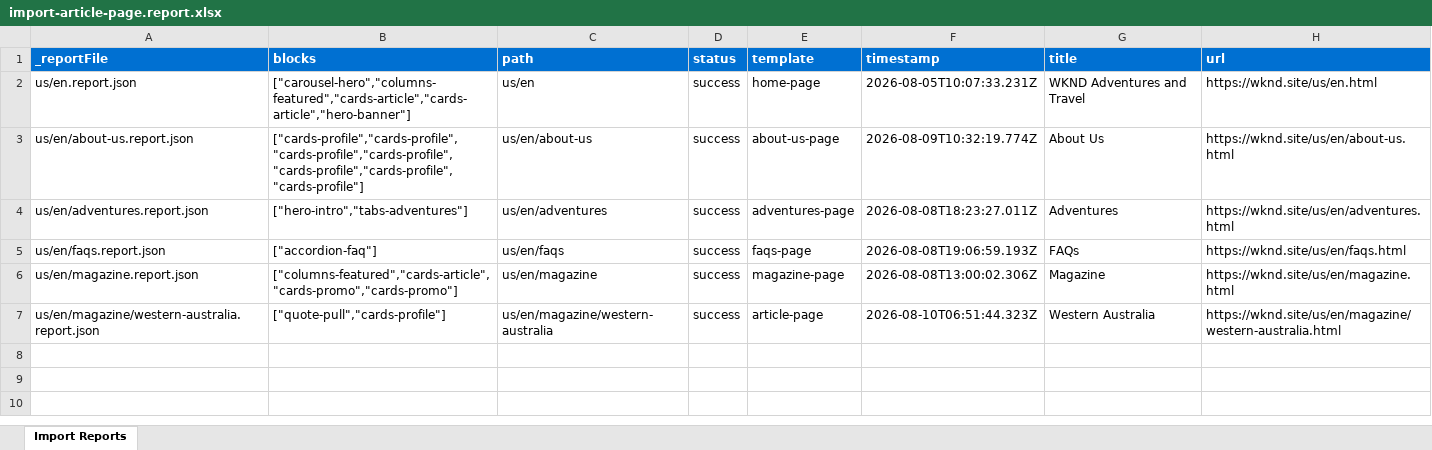
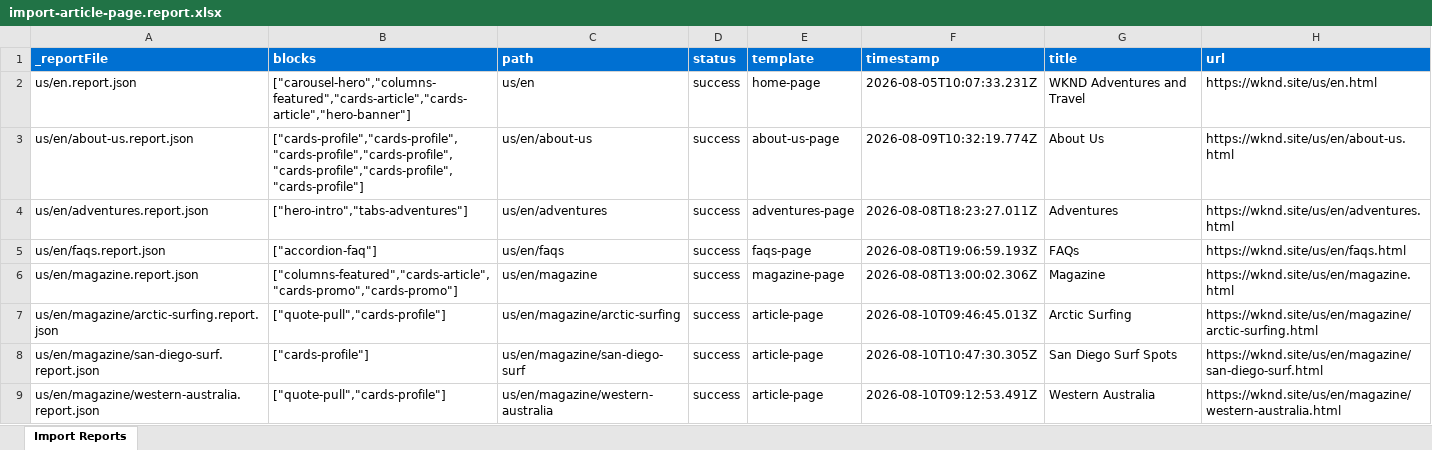
Before and after one commit to arush-asmit-adobe/ema-capstone, an Excel workbook: tools/importer/reports/import-article-page.report.xlsx, sheet Import Reports, drawn as a sheet; values as stored, in another font and other column widths than the file's, no borders; addresses are those after the commit; the diff names each change by its address in the sheet, - before the commit and + after, or states it on an @@ line.

```diff
--- a/tools/importer/reports/import-article-page.report.xlsx (sheet Import Reports)
+++ b/tools/importer/reports/import-article-page.report.xlsx (sheet Import Reports)
+row 7: us/en/magazine/arctic-surfing.report.json | ["quote-pull","cards-profile"] | us/en/magazine/arctic-surfing | success | article-page | 2026-08-10T09:46:45.013Z | Arctic Surfing | https://wknd.site/us/en/magazine/arctic-surfing.html
+row 8: us/en/magazine/san-diego-surf.report.json | ["cards-profile"] | us/en/magazine/san-diego-surf | success | article-page | 2026-08-10T10:47:30.305Z | San Diego Surf Spots | https://wknd.site/us/en/magazine/san-diego-surf.html
-F9 (timestamp): 2026-08-10T06:51:44.323Z
+F9 (timestamp): 2026-08-10T09:12:53.491Z
```
Also changed, not shown: 18 other files.
